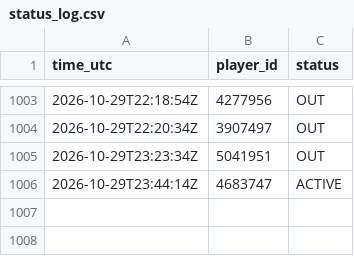
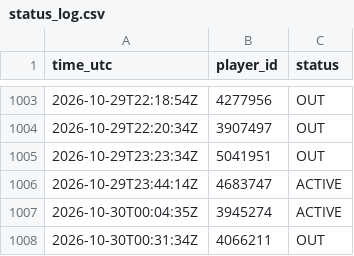
Before and after one commit to thewhitelisted/cg-engine, a CSV file: data/status_log.csv, drawn as a sheet; only a part is shown, gaps mark what is left out.

```diff
--- a/data/status_log.csv
+++ b/data/status_log.csv
@@ -1006 +1006,3 @@ time_utc,player_id,status
 2026-10-29T23:44:14Z,4683747,ACTIVE
+2026-10-30T00:04:35Z,3945274,ACTIVE
+2026-10-30T00:31:34Z,4066211,OUT
```
Also changed, not shown: data/return_log.csv, 2 other files.
